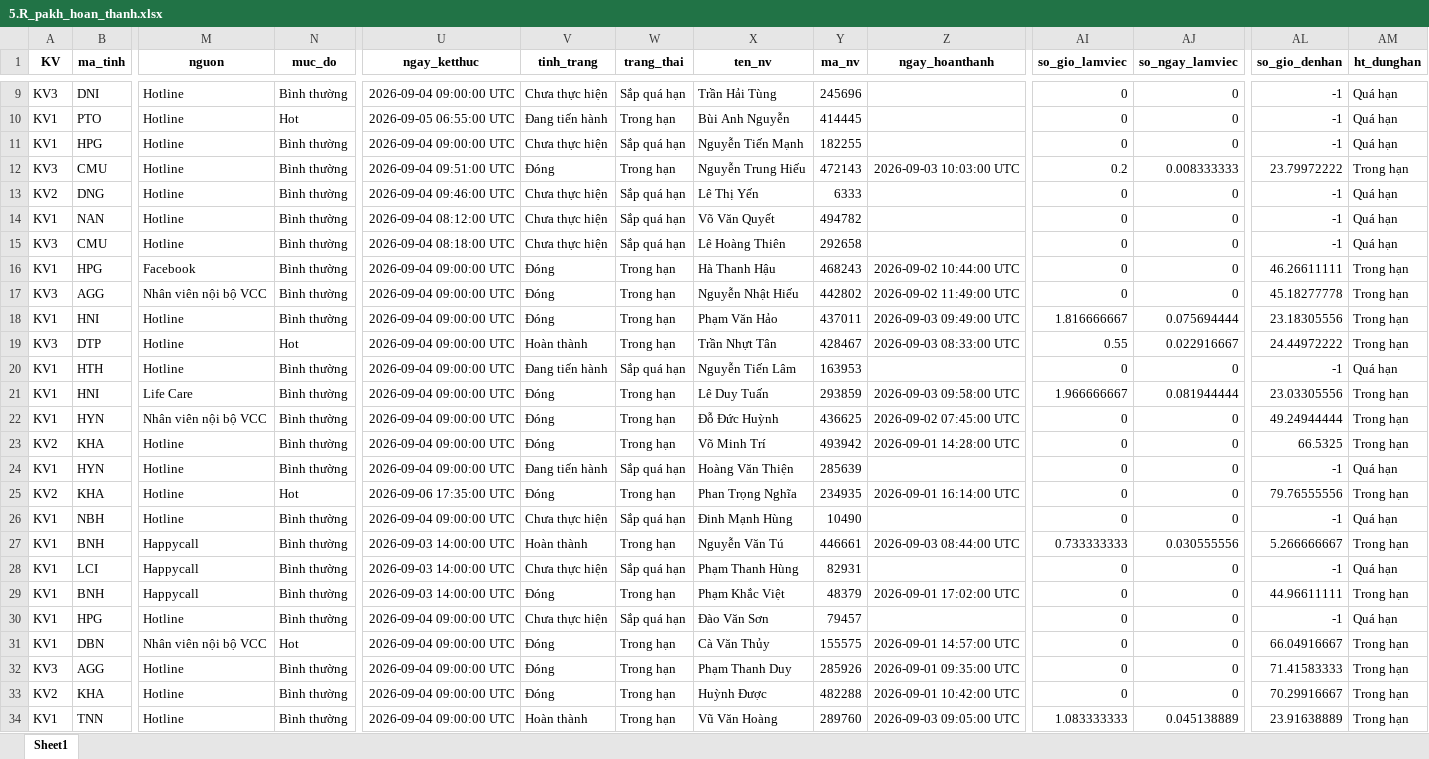
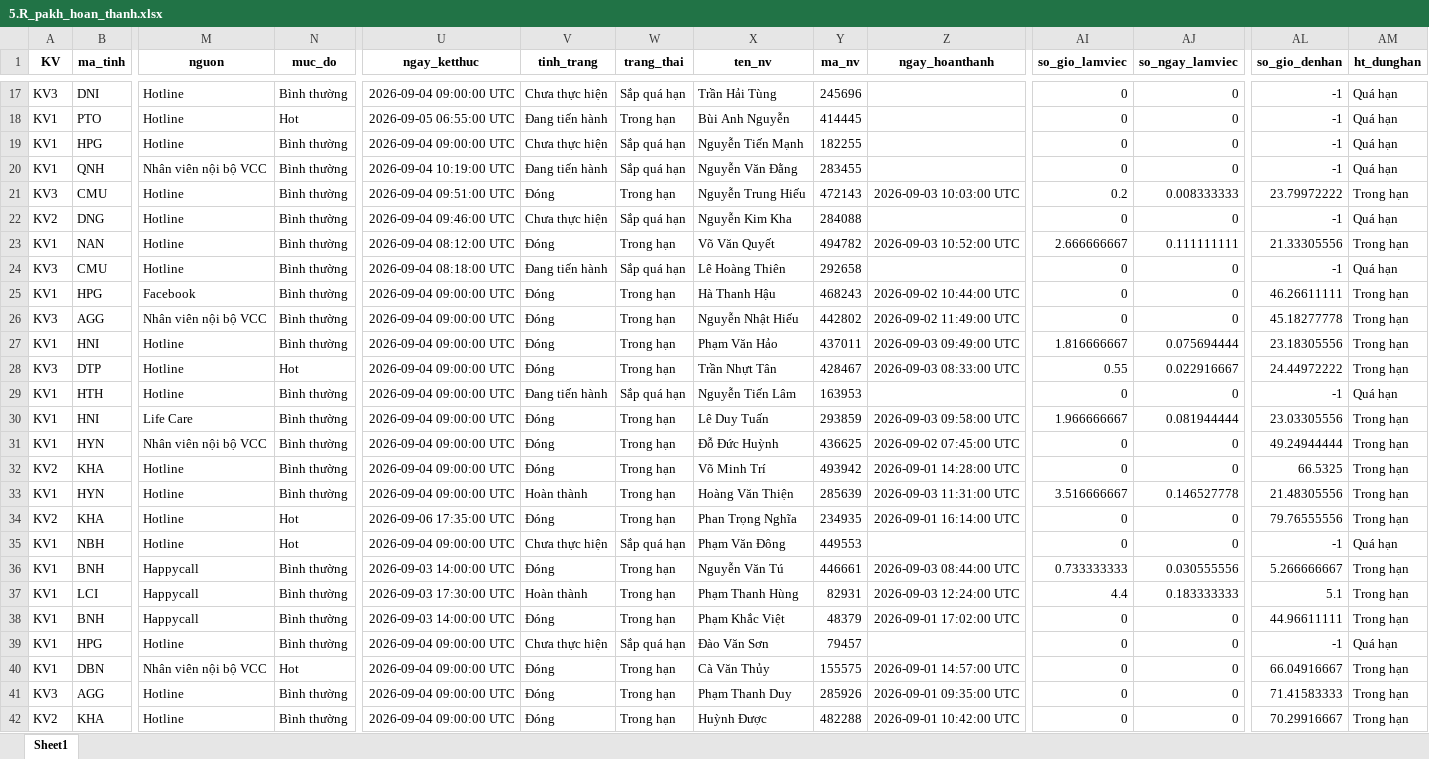
Before and after one commit to Nhunggg1612/dashboard-PAKH, an Excel workbook: data/5.R_pakh_hoan_thanh.xlsx, sheet Sheet1, drawn as a sheet; only a part is shown, gaps mark what is left out; the shorter side is filled out with more unchanged rows; values as stored, in another font and other column widths than the file's, no borders; addresses are those after the commit; rows hold the shown columns only; the diff covers the shown part only; the diff names each change by its address in the sheet, - before the commit and + after, or states it on an @@ line.

```diff
--- a/data/5.R_pakh_hoan_thanh.xlsx (sheet Sheet1)
+++ b/data/5.R_pakh_hoan_thanh.xlsx (sheet Sheet1)
+row 20: KV1 | QNH | Nhân viên nội bộ VCC | Bình thường | 2026-09-04 10:19:00 UTC | Đang tiến hành | Sắp quá hạn | Nguyễn Văn Đằng | 283455 |  | 0 | 0 | -1 | Quá hạn
-X22 (ten_nv): Lê Thị Yến
+X22 (ten_nv): Nguyễn Kim Kha
-Y22 (ma_nv): 6333
+Y22 (ma_nv): 284088
-V23 (tinh_trang): Chưa thực hiện
+V23 (tinh_trang): Đóng
-W23 (trang_thai): Sắp quá hạn
+W23 (trang_thai): Trong hạn
-Z23 (ngay_hoanthanh): (empty)
+Z23 (ngay_hoanthanh): 2026-09-03 10:52:00 UTC
-AI23 (so_gio_lamviec): 0
+AI23 (so_gio_lamviec): 2.666666667
-AJ23 (so_ngay_lamviec): 0
+AJ23 (so_ngay_lamviec): 0.111111111
-AL23 (so_gio_denhan): -1
+AL23 (so_gio_denhan): 21.33305556
-AM23 (ht_dunghan): Quá hạn
+AM23 (ht_dunghan): Trong hạn
-V24 (tinh_trang): Chưa thực hiện
+V24 (tinh_trang): Đang tiến hành
-V28 (tinh_trang): Hoàn thành
+V28 (tinh_trang): Đóng
-V33 (tinh_trang): Đang tiến hành
+V33 (tinh_trang): Hoàn thành
-W33 (trang_thai): Sắp quá hạn
+W33 (trang_thai): Trong hạn
-Z33 (ngay_hoanthanh): (empty)
+Z33 (ngay_hoanthanh): 2026-09-03 11:31:00 UTC
-AI33 (so_gio_lamviec): 0
+AI33 (so_gio_lamviec): 3.516666667
-AJ33 (so_ngay_lamviec): 0
+AJ33 (so_ngay_lamviec): 0.146527778
-AL33 (so_gio_denhan): -1
+AL33 (so_gio_denhan): 21.48305556
-AM33 (ht_dunghan): Quá hạn
+AM33 (ht_dunghan): Trong hạn
-N35 (muc_do): Bình thường
+N35 (muc_do): Hot
-X35 (ten_nv): Đinh Mạnh Hùng
+X35 (ten_nv): Phạm Văn Đông
-Y35 (ma_nv): 10490
+Y35 (ma_nv): 449553
-V36 (tinh_trang): Hoàn thành
+V36 (tinh_trang): Đóng
-U37 (ngay_ketthuc): 2026-09-03 14:00:00 UTC
+U37 (ngay_ketthuc): 2026-09-03 17:30:00 UTC
-V37 (tinh_trang): Chưa thực hiện
+V37 (tinh_trang): Hoàn thành
-W37 (trang_thai): Sắp quá hạn
+W37 (trang_thai): Trong hạn
-Z37 (ngay_hoanthanh): (empty)
+Z37 (ngay_hoanthanh): 2026-09-03 12:24:00 UTC
-AI37 (so_gio_lamviec): 0
+AI37 (so_gio_lamviec): 4.4
-AJ37 (so_ngay_lamviec): 0
+AJ37 (so_ngay_lamviec): 0.183333333
-AL37 (so_gio_denhan): -1
+AL37 (so_gio_denhan): 5.1
-AM37 (ht_dunghan): Quá hạn
+AM37 (ht_dunghan): Trong hạn
```
Also changed, not shown: 8 added rows and 93 edited cells elsewhere in this sheet, data/3.R_pakh.xlsx, data/AM_update.xlsx, 9 other files.
